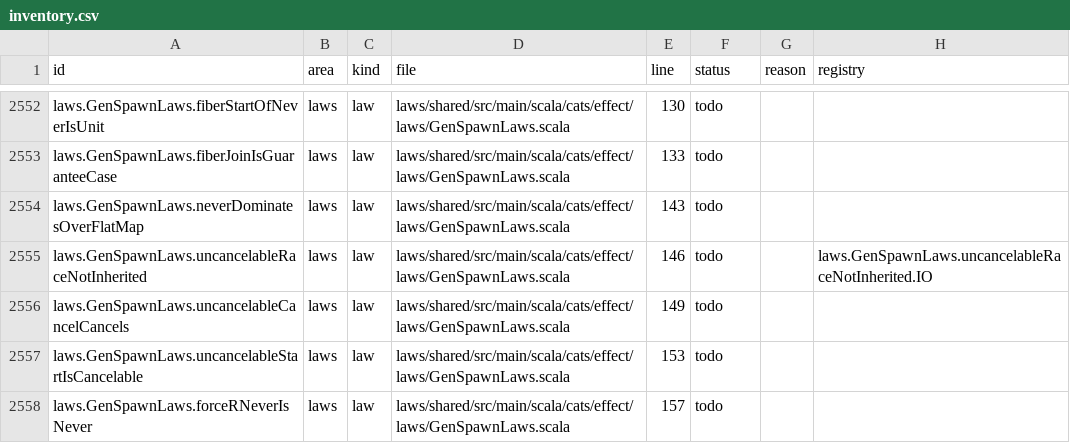
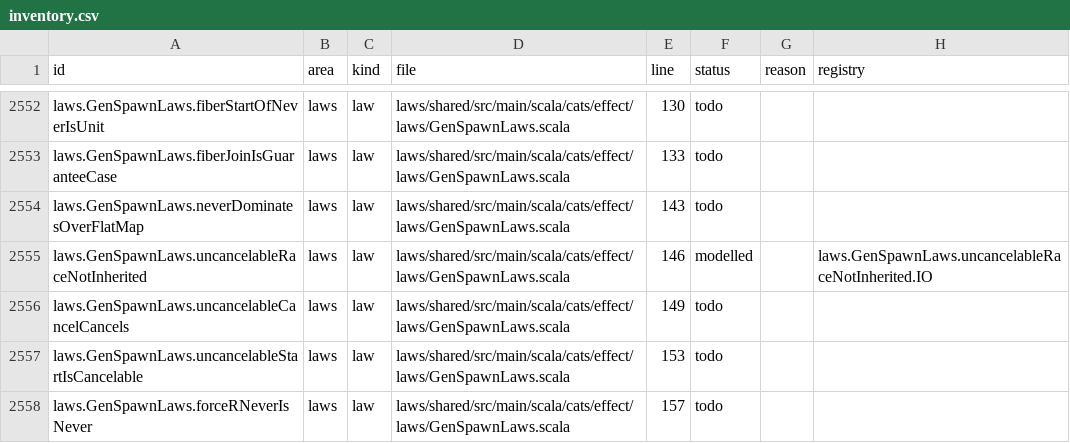
Before and after one commit to sideeffffect/cats-effect-in-lean, a CSV file: inventory/inventory.csv, drawn as a sheet; only a part is shown, gaps mark what is left out.

```diff
--- a/inventory/inventory.csv
+++ b/inventory/inventory.csv
@@ -2554,3 +2554,3 @@ laws.GenSpawnLaws.fiberJoinIsGuaranteeCase,laws,law,laws/shared/src/main/scala/c
 laws.GenSpawnLaws.neverDominatesOverFlatMap,laws,law,laws/shared/src/main/scala/cats/effect/laws/GenSpawnLaws.scala,143,todo,,
-laws.GenSpawnLaws.uncancelableRaceNotInherited,laws,law,laws/shared/src/main/scala/cats/effect/laws/GenSpawnLaws.scala,146,todo,,laws.GenSpawnLaws.uncancelableRaceNotInherited.IO
+laws.GenSpawnLaws.uncancelableRaceNotInherited,laws,law,laws/shared/src/main/scala/cats/effect/laws/GenSpawnLaws.scala,146,modelled,,laws.GenSpawnLaws.uncancelableRaceNotInherited.IO
 laws.GenSpawnLaws.uncancelableCancelCancels,laws,law,laws/shared/src/main/scala/cats/effect/laws/GenSpawnLaws.scala,149,todo,,
```
Also changed, not shown: 27 other files.
